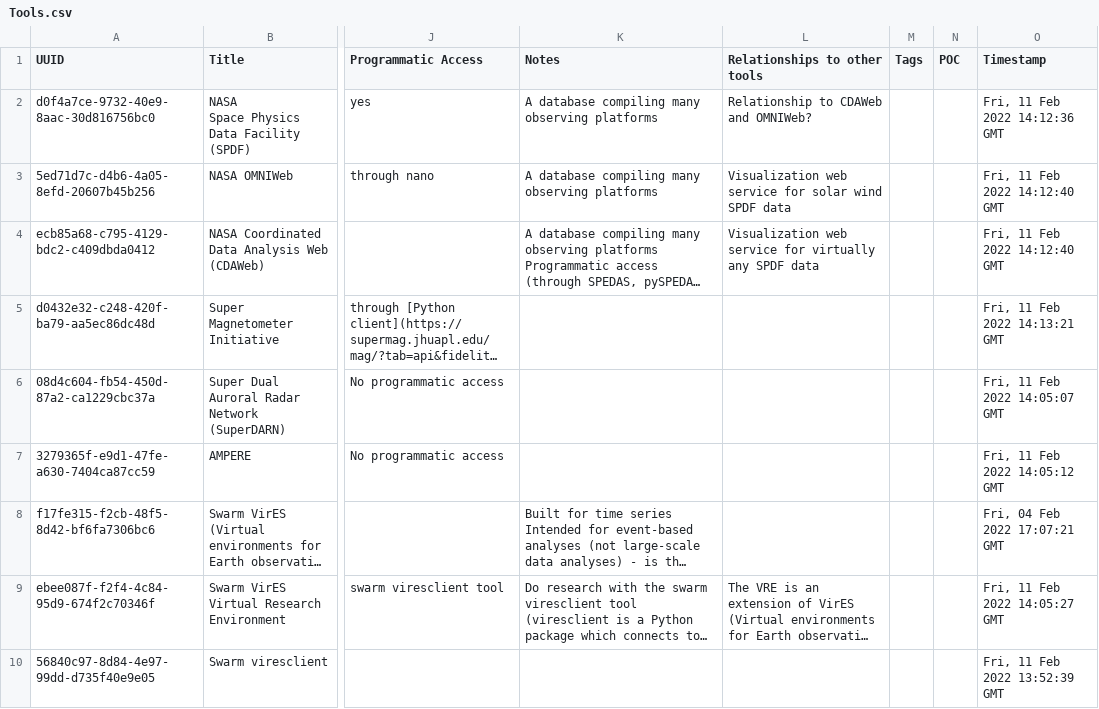
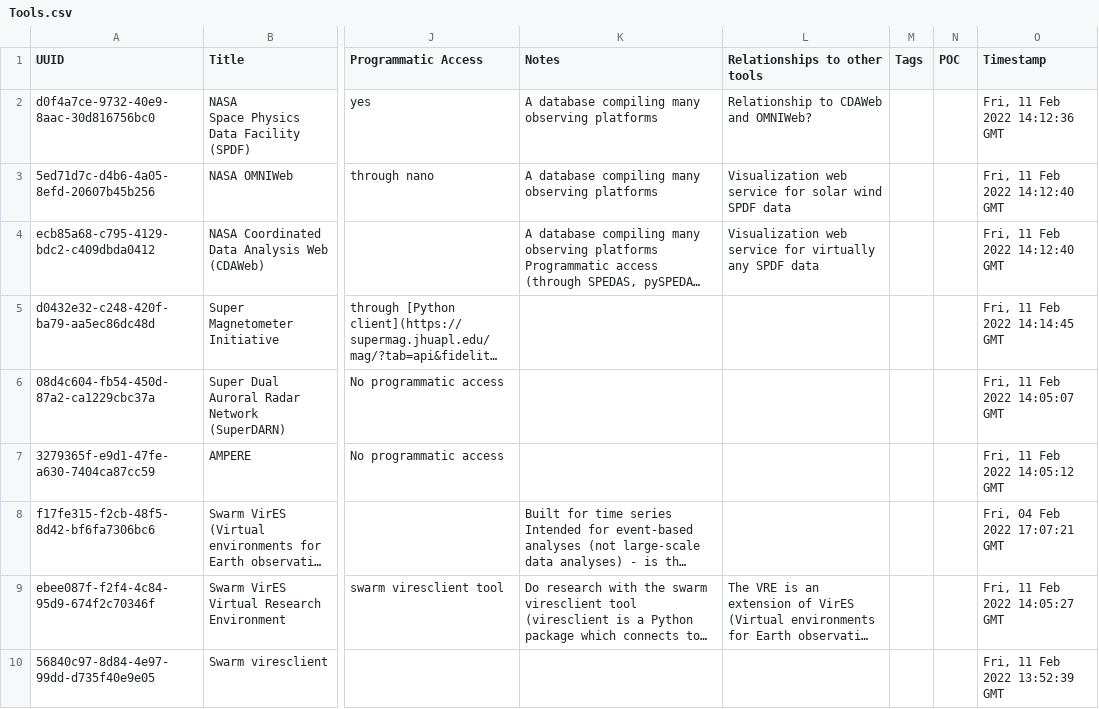
Before and after one commit to agnescameron/HelioKNOW, a CSV file: index_archive/Tools.csv, drawn as a sheet; only a part is shown, gaps mark what is left out; long unchanged cells end in …; the diff names each change by its address in the sheet, - before the commit and + after, or states it on an @@ line.

```diff
--- a/index_archive/Tools.csv
+++ b/index_archive/Tools.csv
-O5 (Timestamp): Fri, 11 Feb 2022 14:13:21 GMT
+O5 (Timestamp): Fri, 11 Feb 2022 14:14:45 GMT
```
Also changed, not shown: 1 other file.
